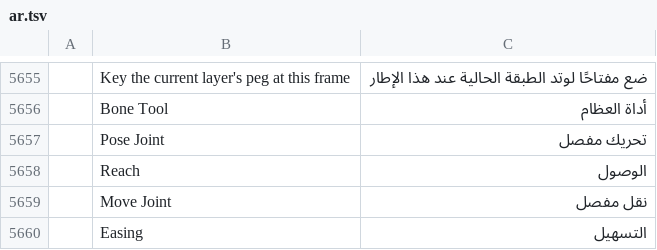
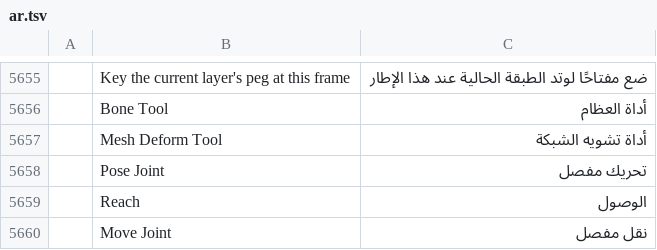
Before and after one commit to 7mz410/CreativeStudio-7rrek, a TSV file: crates/ui-egui/src/i18n/ar.tsv, drawn as a sheet; only a part is shown, gaps mark what is left out; the shorter side is filled out with more unchanged rows; the diff names each change by its address in the sheet, - before the commit and + after, or states it on an @@ line.

Commit message:
R6: Mesh Deform tool wiring: MeshPoints in the tool context (the selected object's mesh, else the only one), tool slot next to the Bone tool

```diff
--- a/crates/ui-egui/src/i18n/ar.tsv
+++ b/crates/ui-egui/src/i18n/ar.tsv
+row 5657:  | Mesh Deform Tool | أداة تشويه الشبكة
```
Also changed, not shown: 7 other files.
